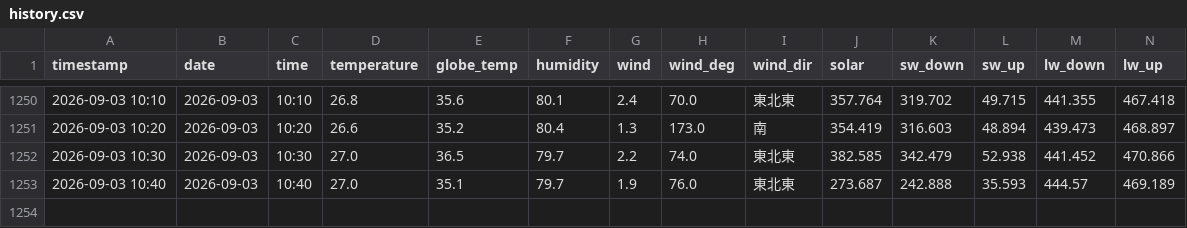
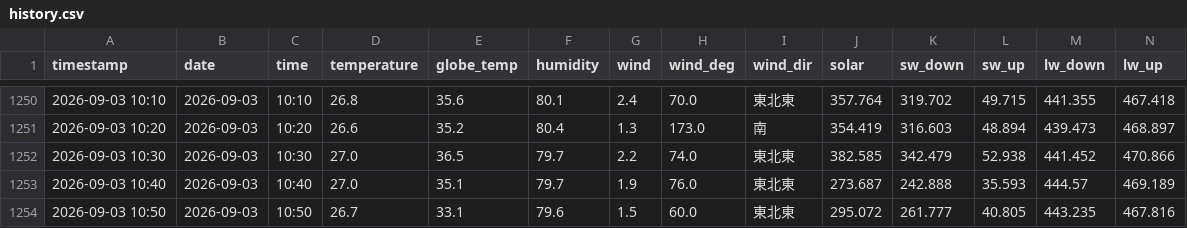
Before and after one commit to kaz0228/TokoCam_WeatherStation, a CSV file: history.csv, drawn as a sheet; only a part is shown, gaps mark what is left out; rows hold the shown columns only; the diff names each change by its address in the sheet, - before the commit and + after, or states it on an @@ line.

```diff
--- a/history.csv
+++ b/history.csv
+row 1254: 2026-09-03 10:50 | 2026-09-03 | 10:50 | 26.7 | 33.1 | 79.6 | 1.5 | 60.0 | 東北東 | 295.072 | 261.777 | 40.805 | 443.235 | 467.816
```
Also changed, not shown: 1 other file.
